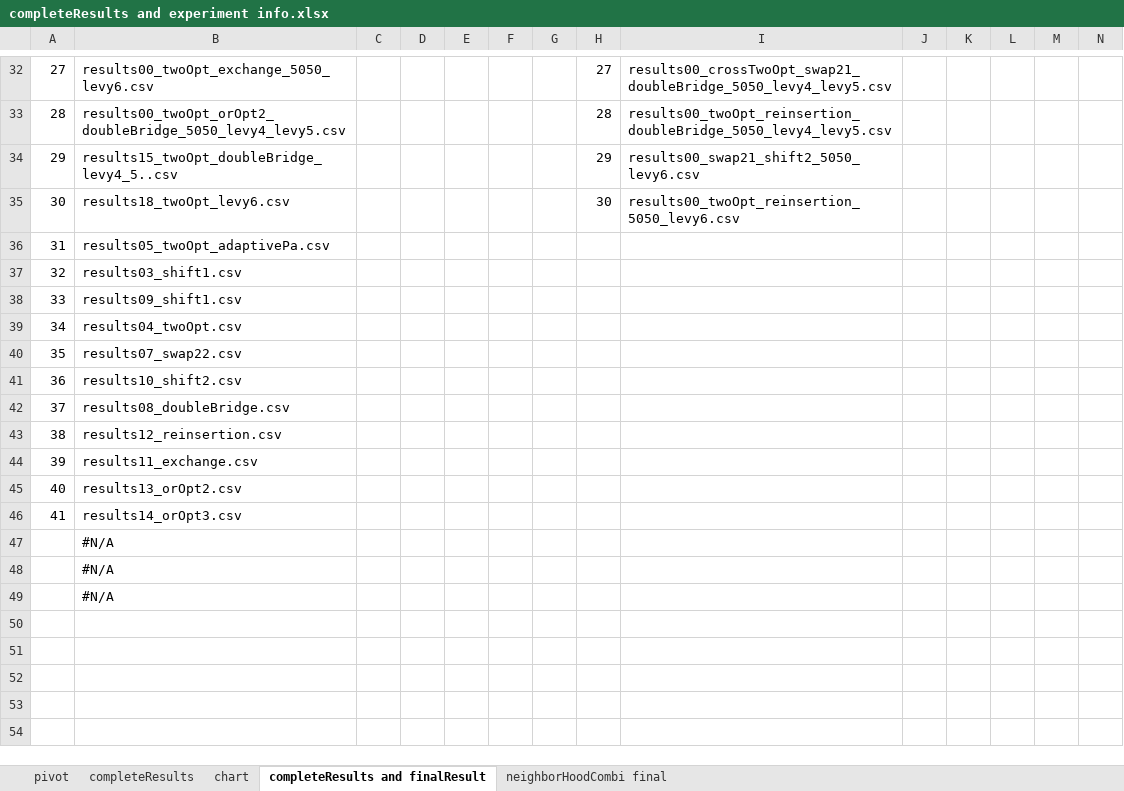
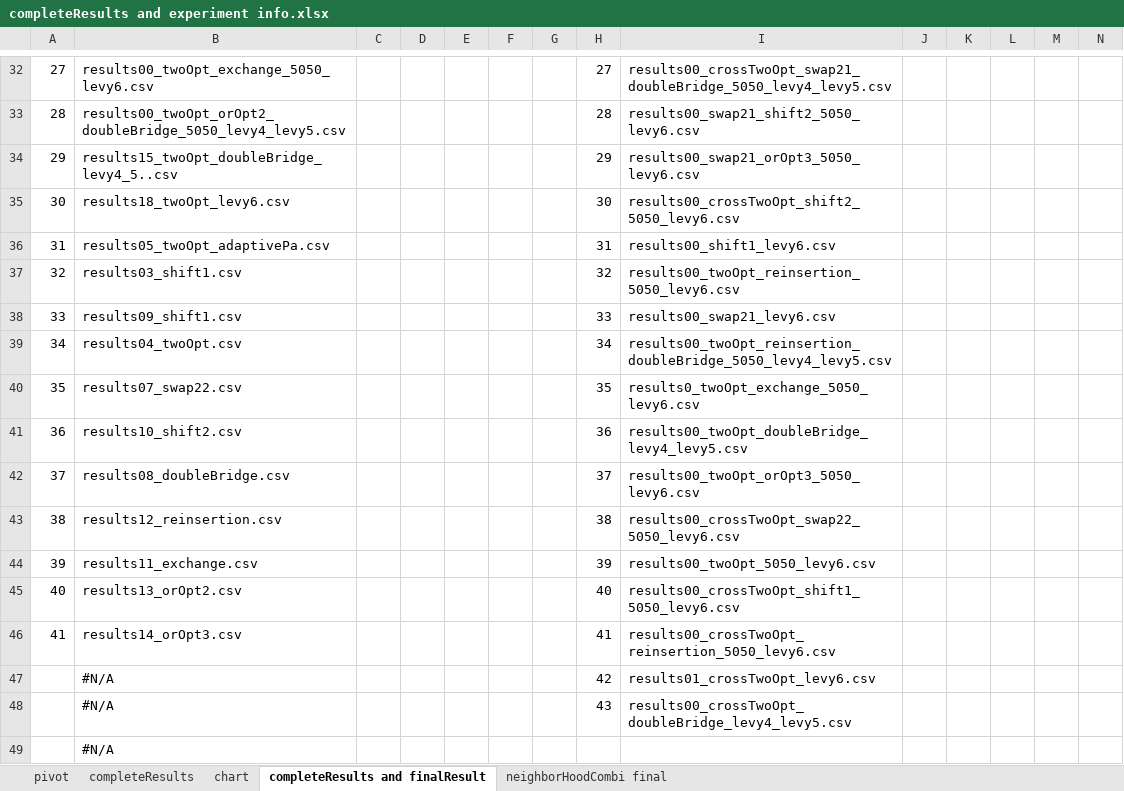
Before and after one commit to frostehhh/Cuckoo-Search-For-CVRP, an Excel workbook: completeResults/completeResults and experiment info.xlsx, sheet completeResults and finalResult, drawn as a sheet; only a part is shown, gaps mark what is left out; values as stored, in another font and other column widths than the file's, no cell formats; removed rows and columns are numbered as before the commit, all else as after; rows hold the shown columns only; the diff covers the shown part only; the diff names each change by its address in the sheet, - before the commit and + after, or states it on an @@ line.

```diff
--- a/completeResults/completeResults and experiment info.xlsx (sheet completeResults and finalResult)
+++ b/completeResults/completeResults and experiment info.xlsx (sheet completeResults and finalResult)
-I33: results00_twoOpt_reinsertion_doubleBridge_5050_levy4_levy5.csv
+I33: results00_swap21_shift2_5050_levy6.csv
-I34: results00_swap21_shift2_5050_levy6.csv
+I34: results00_swap21_orOpt3_5050_levy6.csv
-I35: results00_twoOpt_reinsertion_5050_levy6.csv
+I35: results00_crossTwoOpt_shift2_5050_levy6.csv
-H36: (empty)
+H36: 31
-I36: (empty)
+I36: results00_shift1_levy6.csv
-H37: (empty)
+H37: 32
-I37: (empty)
+I37: results00_twoOpt_reinsertion_5050_levy6.csv
-H38: (empty)
+H38: 33
-I38: (empty)
+I38: results00_swap21_levy6.csv
-H39: (empty)
+H39: 34
-I39: (empty)
+I39: results00_twoOpt_reinsertion_doubleBridge_5050_levy4_levy5.csv
-H40: (empty)
+H40: 35
-I40: (empty)
+I40: results0_twoOpt_exchange_5050_levy6.csv
-H41: (empty)
+H41: 36
-I41: (empty)
+I41: results00_twoOpt_doubleBridge_levy4_levy5.csv
-H42: (empty)
+H42: 37
-I42: (empty)
+I42: results00_twoOpt_orOpt3_5050_levy6.csv
-H43: (empty)
+H43: 38
-I43: (empty)
+I43: results00_crossTwoOpt_swap22_5050_levy6.csv
-H44: (empty)
+H44: 39
-I44: (empty)
+I44: results00_twoOpt_5050_levy6.csv
-H45: (empty)
+H45: 40
-I45: (empty)
+I45: results00_crossTwoOpt_shift1_5050_levy6.csv
-H46: (empty)
+H46: 41
-I46: (empty)
+I46: results00_crossTwoOpt_reinsertion_5050_levy6.csv
-row 47:  | #N/A
-row 48:  | #N/A
+row 47:  | #N/A |  |  |  |  |  | 42 | results01_crossTwoOpt_levy6.csv
+row 48:  | #N/A |  |  |  |  |  | 43 | results00_crossTwoOpt_doubleBridge_levy4_levy5.csv
```
Also changed, not shown: 27 edited cells elsewhere in this sheet, cell formats, finalresults/completeFinalResults.xlsx.
